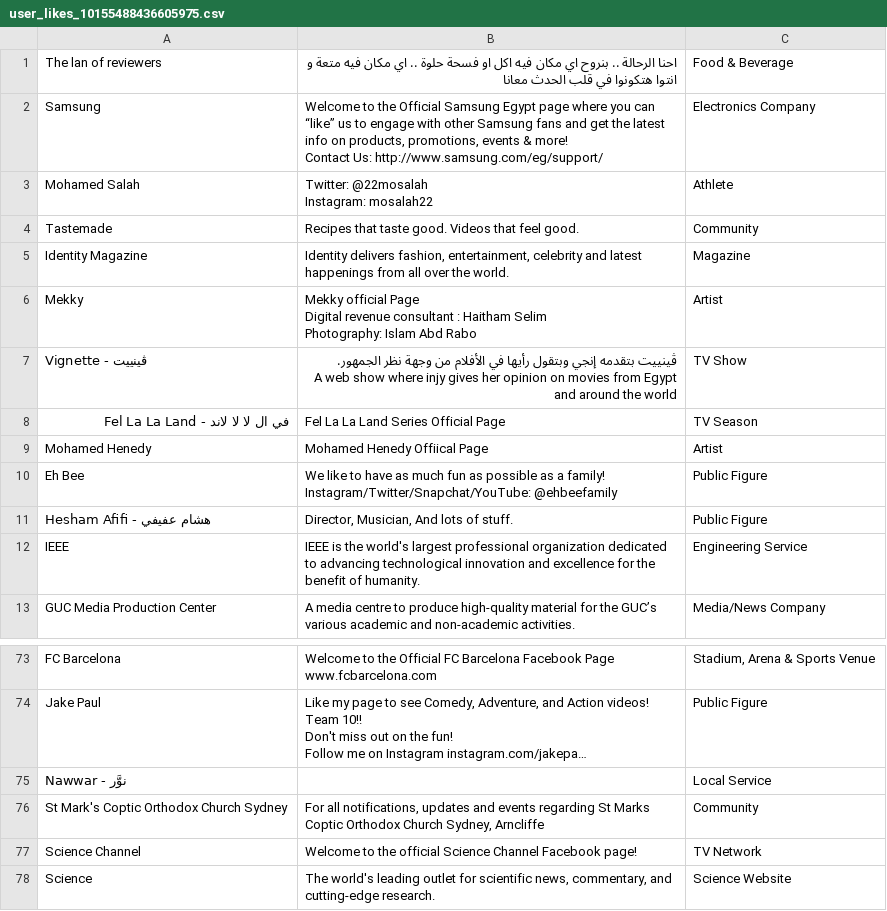
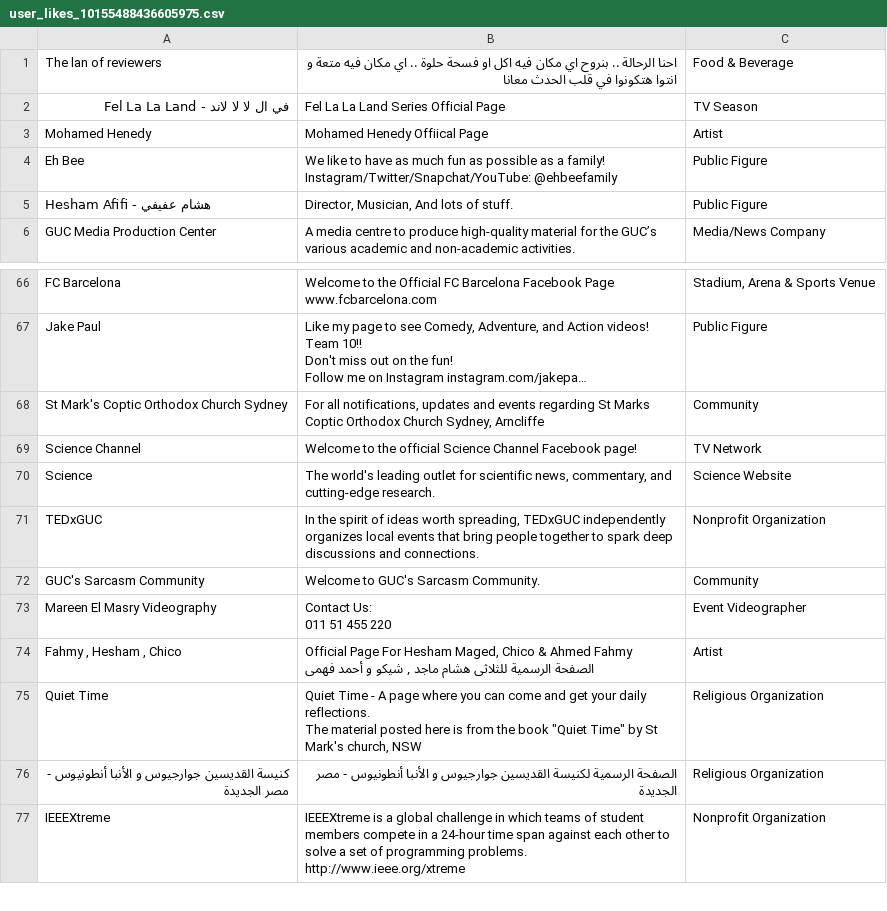
Before and after one commit to SallyHabib/BachelorProject, a CSV file: user_likes_10155488436605975.csv, drawn as a sheet; only a part is shown, gaps mark what is left out; the shorter side is filled out with more unchanged rows; long unchanged cells end in …; ↵ is a line break in a cell; the diff names each change by its address in the sheet, - before the commit and + after, or states it on an @@ line.

```diff
--- a/user_likes_10155488436605975.csv
+++ b/user_likes_10155488436605975.csv
-row 2: Samsung | Welcome to the Official Samsung Egypt page where you can “like” us to engage with other Samsung fans and get the latest info on products, promotions, events & more! ↵ Contact Us: http://www.samsung.com/eg/support/ | Electronics Company
-row 3: Mohamed Salah | Twitter: @22mosalah ↵ Instagram: mosalah22 | Athlete
-row 4: Tastemade | Recipes that taste good. Videos that feel good. | Community
-row 5: Identity Magazine | Identity delivers fashion, entertainment, celebrity and latest happenings from all over the world. | Magazine
-row 6: Mekky | Mekky official Page ↵ Digital revenue consultant : Haitham Selim ↵ Photography: Islam Abd Rabo | Artist
-row 7: Vignette - ڤينييت | ڤينييت بتقدمه إنجي وبتقول رأيها في الأفلام من وجهة نظر الجمهور. ↵ A web show where injy gives her opinion on movies from Egypt and around the world | TV Show
-row 12: IEEE | IEEE is the world's largest professional organization dedicated to advancing technological innovation and excellence for the benefit of humanity. | Engineering Service
-row 75: Nawwar - نوَّر |  | Local Service
```
Also changed, not shown: user_events_10156140722734774.csv, user_events_10208187604686653.csv, 30 other files.
